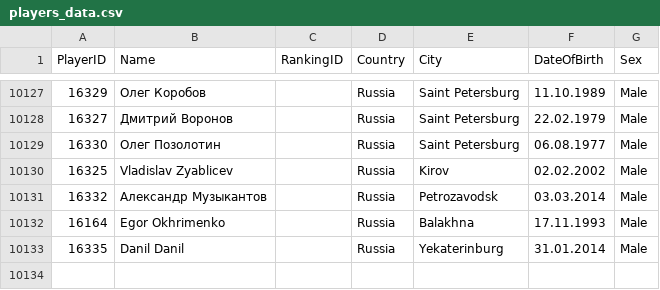
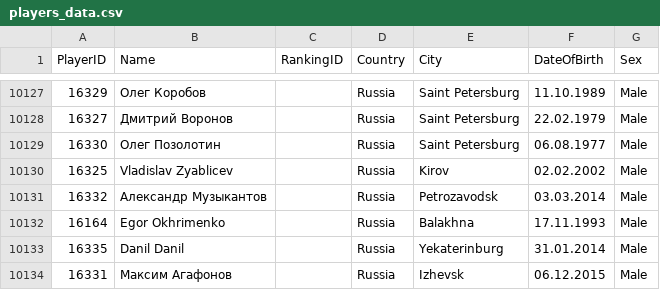
Before and after one commit to amundfylling/Scorpion-Scraper-2.0, a CSV file: data/players_data.csv, drawn as a sheet; only a part is shown, gaps mark what is left out.

```diff
--- a/data/players_data.csv
+++ b/data/players_data.csv
@@ -10133 +10133,2 @@
 16335,Danil Danil,,Russia,Yekaterinburg,31.01.2014,Male
+16331,Максим Агафонов,,Russia,Izhevsk,06.12.2015,Male
```
Also changed, not shown: data/tournament_data.csv, 1 other file.
